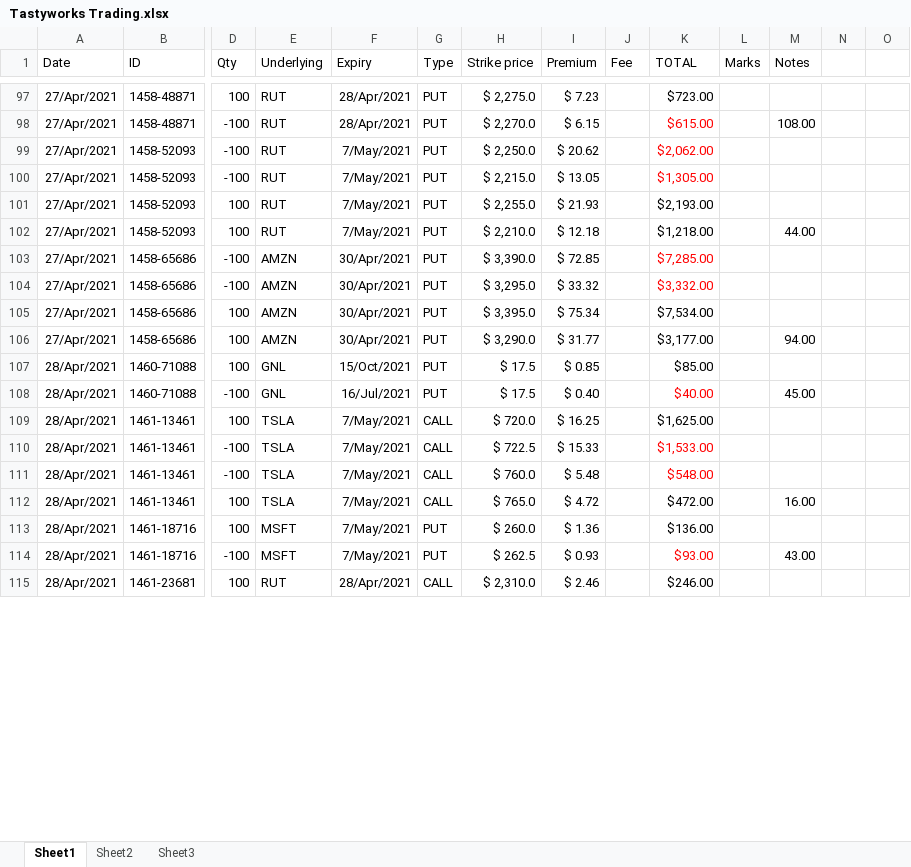
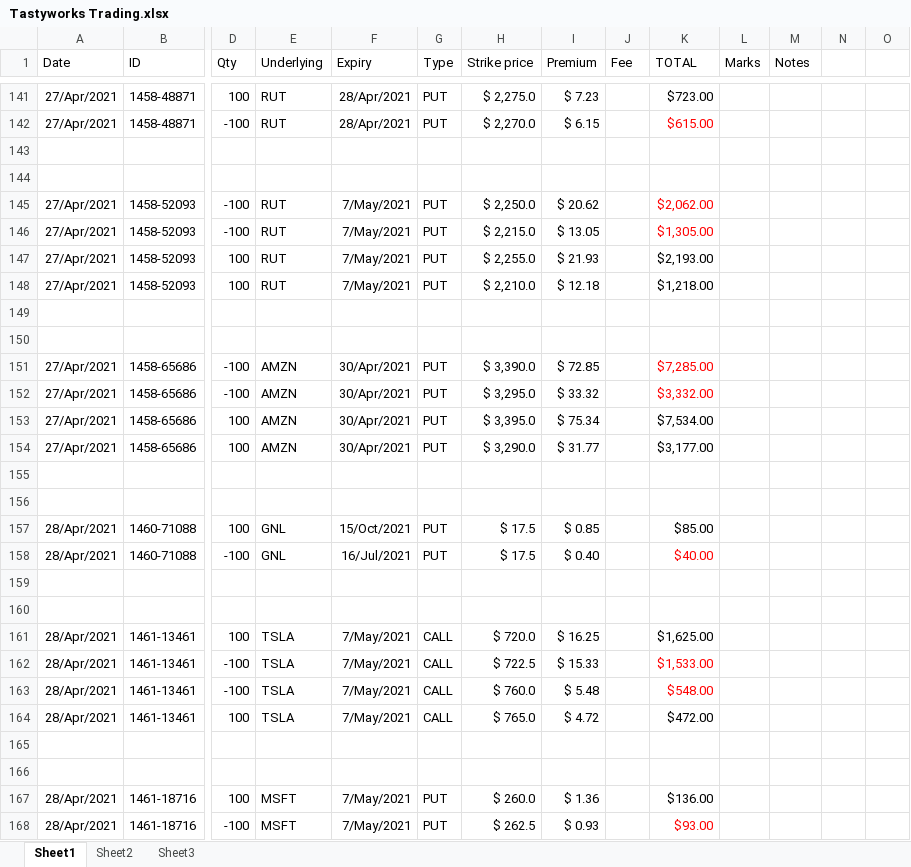
Before and after one commit to AndreasKodyat/2021, an Excel workbook: Tastyworks Trading.xlsx, sheet Sheet1, drawn as a sheet; only a part is shown, gaps mark what is left out; the shorter side is filled out with more unchanged rows; values as stored, in another font and other column widths than the file's, no borders; addresses are those after the commit; rows hold the shown columns only; the diff covers the shown part only; the diff names each change by its address in the sheet, - before the commit and + after, or states it on an @@ line.

```diff
--- a/Tastyworks Trading.xlsx (sheet Sheet1)
+++ b/Tastyworks Trading.xlsx (sheet Sheet1)
-M142 (Notes): 108.00
+M142 (Notes): (empty)
+row 143: (empty)
+row 144: (empty)
-M148 (Notes): 44.00
+M148 (Notes): (empty)
+row 149: (empty)
+row 150: (empty)
-M154 (Notes): 94.00
+M154 (Notes): (empty)
+row 155: (empty)
+row 156: (empty)
-M158 (Notes): 45.00
+M158 (Notes): (empty)
+row 159: (empty)
+row 160: (empty)
-M164 (Notes): 16.00
+M164 (Notes): (empty)
+row 165: (empty)
+row 166: (empty)
-M168 (Notes): 43.00
+M168 (Notes): (empty)
```
Also changed, not shown: 126 added rows and 86 edited cells elsewhere in this sheet, formulas that keep their value, petty-cashBook-2021.xlsx, 2 other files.
